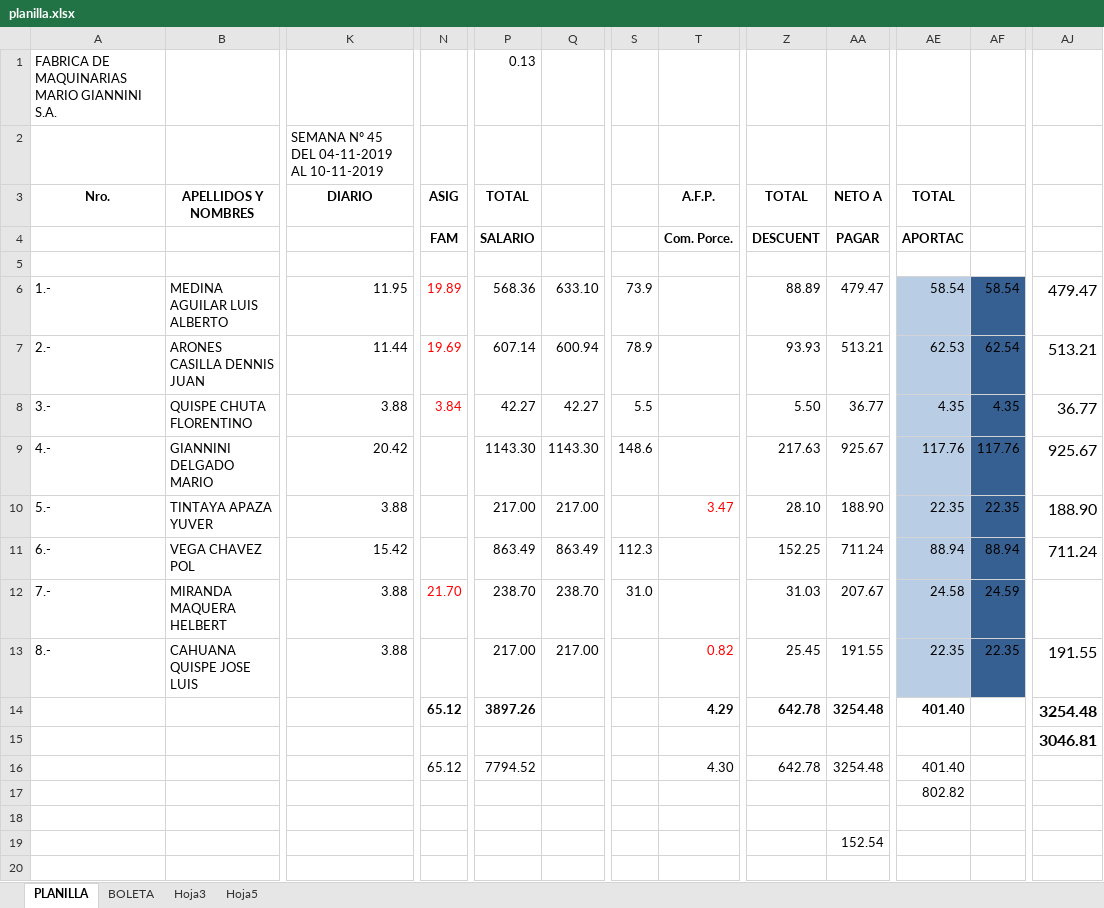
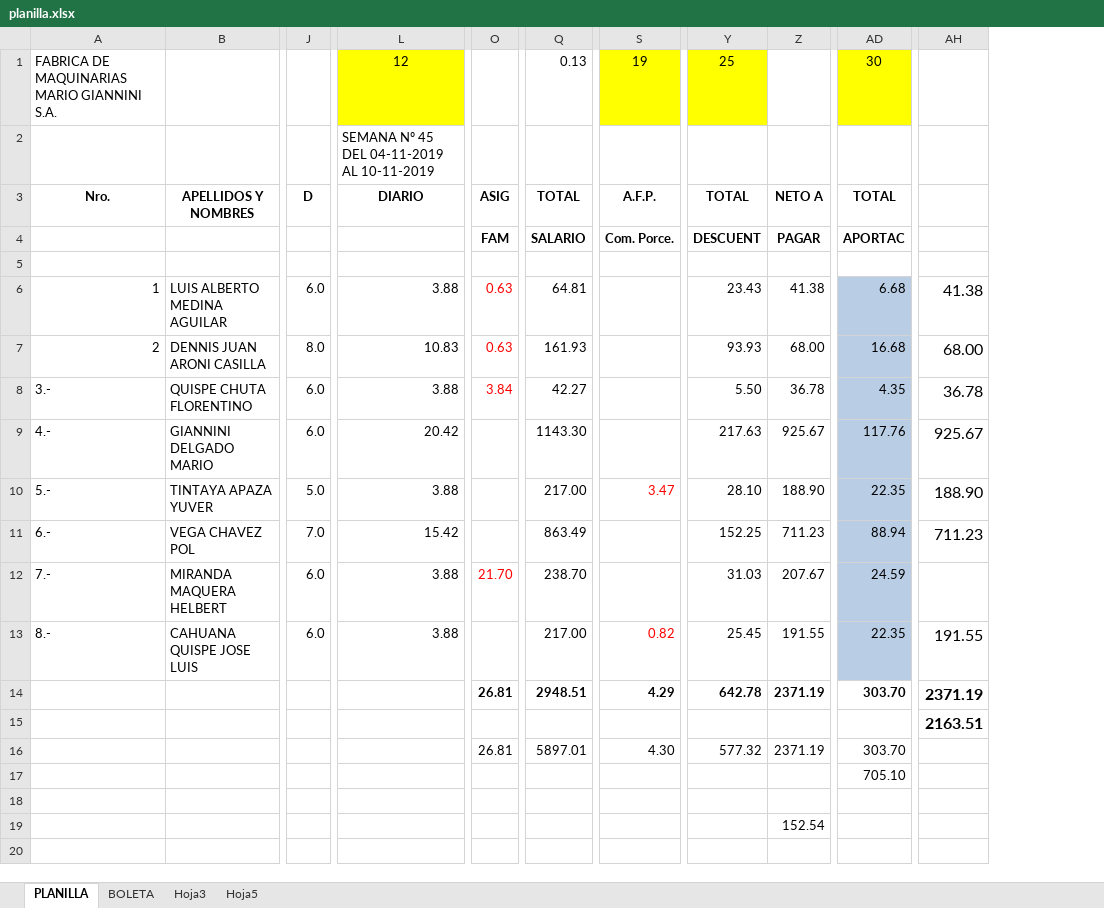
Before and after one commit to jefelon/ASISTENCIA, an Excel workbook: BioMetrixCore/bin/Debug/planilla.xlsx, sheet PLANILLA, drawn as a sheet; only a part is shown, gaps mark what is left out; values as stored, in another font and other column widths than the file's, no borders; removed rows and columns are numbered as before the commit, all else as after; rows hold the shown columns only; the diff names each change by its address in the sheet, - before the commit and + after, or states it on an @@ line.

```diff
--- a/BioMetrixCore/bin/Debug/planilla.xlsx (sheet PLANILLA)
+++ b/BioMetrixCore/bin/Debug/planilla.xlsx (sheet PLANILLA)
+column J, row 3: D; rows 8-13: 6.0 | 6.0 | 5.0 | 7.0 | 6.0 | 6.0
-column Q, rows 8-13: 42.27 | 1143.30 | 217.00 | 863.49 | 238.70 | 217.00
-column S, rows 8-12: 5.5 | 148.6 |  | 112.3 | 31.0
-column AF, rows 8-13: 4.35 | 117.76 | 22.35 | 88.94 | 24.59 | 22.35
-L1: (empty)
+L1: 12
-L1 fill: none
+L1 fill: #FFFF00
-S1: (empty)
+S1: 19
-S1 fill: none
+S1 fill: #FFFF00
-Y1: (empty)
+Y1: 25
-Y1 fill: none
+Y1 fill: #FFFF00
-AD1: (empty)
+AD1: 30
-AD1 fill: none
+AD1 fill: #FFFF00
-row 6: 1.- | MEDINA AGUILAR LUIS ALBERTO | 11.95 | 19.89 | 568.36 | 633.10 | 73.9 |  | 88.89 | 479.47 | 58.54 | 58.54 | 479.47
-row 7: 2.- | ARONES CASILLA DENNIS JUAN | 11.44 | 19.69 | 607.14 | 600.94 | 78.9 |  | 93.93 | 513.21 | 62.53 | 62.54 | 513.21
+row 6: 1 | LUIS ALBERTO MEDINA AGUILAR | 6.0 | 3.88 | 0.63 | 64.81 |  | 23.43 | 41.38 | 6.68 | 41.38
+row 7: 2 | DENNIS JUAN ARONI CASILLA | 8.0 | 10.83 | 0.63 | 161.93 |  | 93.93 | 68.00 | 16.68 | 68.00
-Z8: 36.77
+Z8: 36.78
-AH8: 36.77
+AH8: 36.78
-Z11: 711.24
+Z11: 711.23
-AH11: 711.24
+AH11: 711.23
-AD12: 24.58
+AD12: 24.59
-O14: 65.12
+O14: 26.81
-Q14: 3897.26
+Q14: 2948.51
-Z14: 3254.48
+Z14: 2371.19
-AD14: 401.40
+AD14: 303.70
-AH14: 3254.48
+AH14: 2371.19
-AH15: 3046.81
+AH15: 2163.51
-row 16:  |  |  | 65.12 | 7794.52 |  |  | 4.30 | 642.78 | 3254.48 | 401.40
+row 16:  |  |  |  | 26.81 | 5897.01 | 4.30 | 577.32 | 2371.19 | 303.70
-AD17: 802.82
+AD17: 705.10
```
Also changed, not shown: sheet BOLETA, sheet Hoja3, formulas that keep their value, 35 other files.
